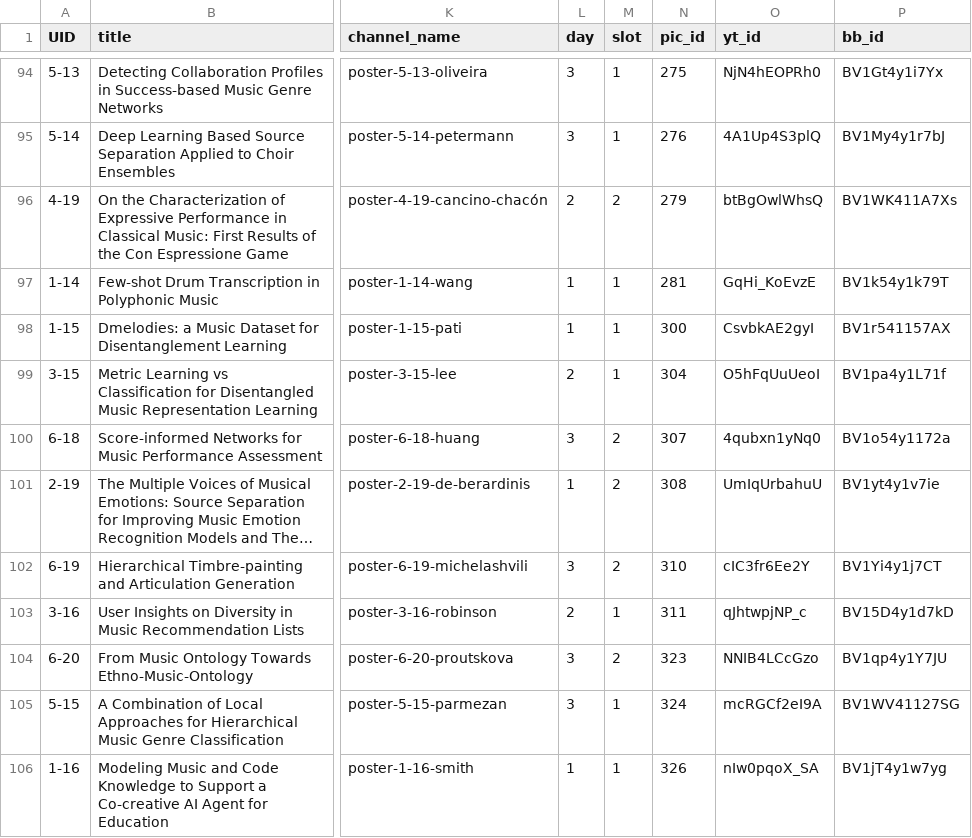
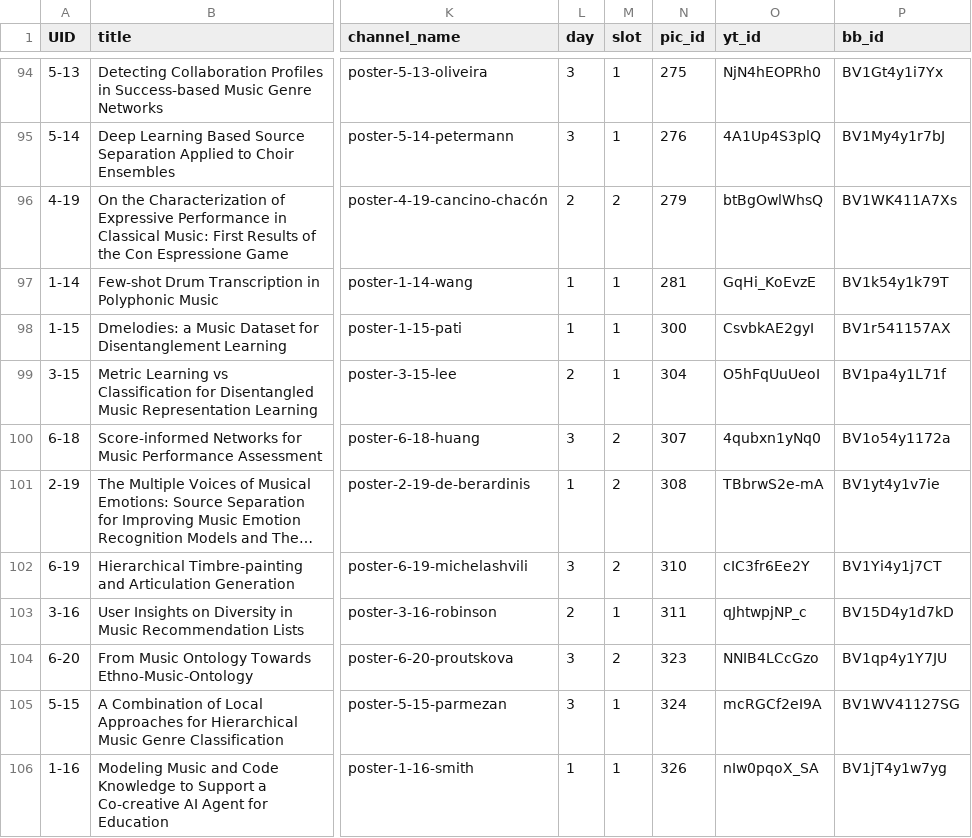
Before and after one commit to DDMAL/ISMIR-Conf, a CSV file: sitedata/papers.csv, drawn as a sheet; only a part is shown, gaps mark what is left out; long unchanged cells end in …; the diff names each change by its address in the sheet, - before the commit and + after, or states it on an @@ line.

```diff
--- a/sitedata/papers.csv
+++ b/sitedata/papers.csv
-O101 (yt_id): UmIqUrbahuU
+O101 (yt_id): TBbrwS2e-mA
```
Also changed, not shown: sitedata/music.csv, static/csv/ISMIR music program _ Streaming ready submission (Responses) - Form Responses 1 for site.csv, 2 other files.
